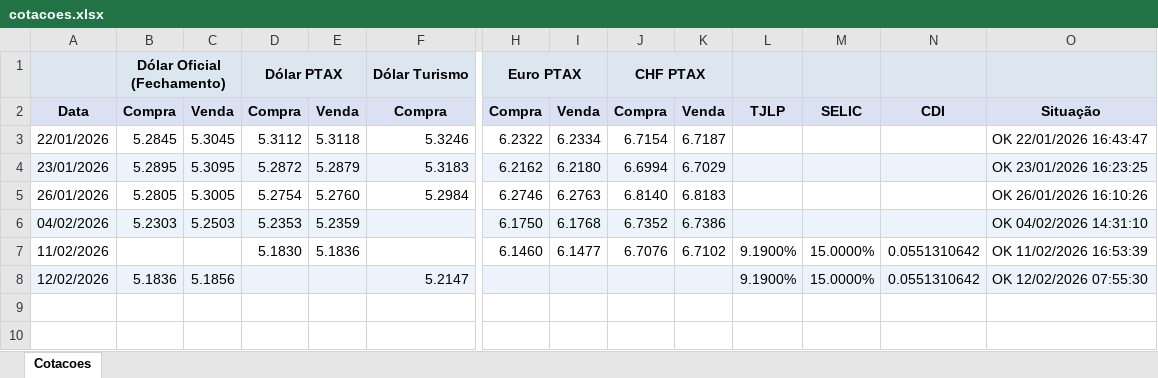
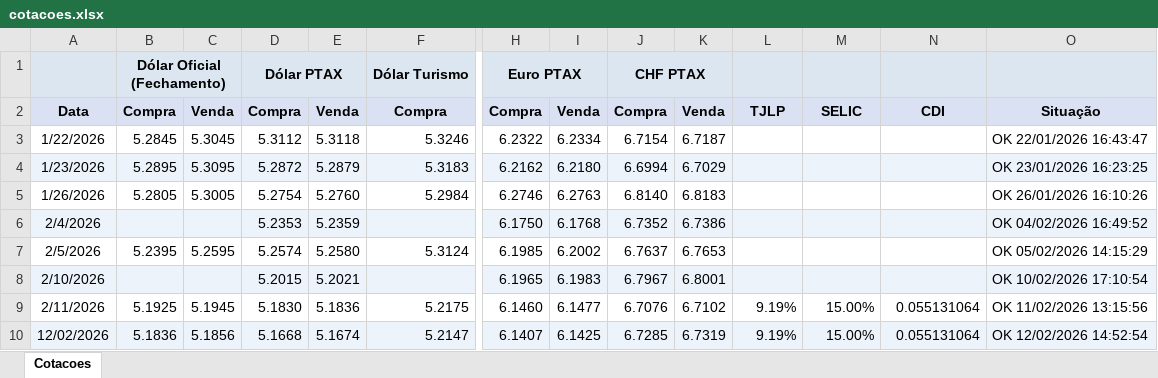
Before and after one commit to davidsczanotti/cotacoes_moedas, an Excel workbook: planilhas/cotacoes.xlsx, sheet Cotacoes, drawn as a sheet; only a part is shown, gaps mark what is left out; values as stored, in another font and other column widths than the file's, no borders; removed rows and columns are numbered as before the commit, all else as after; rows hold the shown columns only; the diff names each change by its address in the sheet, - before the commit and + after, or states it on an @@ line.

```diff
--- a/planilhas/cotacoes.xlsx (sheet Cotacoes)
+++ b/planilhas/cotacoes.xlsx (sheet Cotacoes)
-A3: 22/01/2026
+A3: 1/22/2026
-A4: 23/01/2026
+A4: 1/23/2026
-A5: 26/01/2026
+A5: 1/26/2026
-A6: 04/02/2026
+A6: 2/4/2026
-B6: 5.2303
+B6: (empty)
-C6: 5.2503
+C6: (empty)
-O6: OK 04/02/2026 14:31:10
+O6: OK 04/02/2026 16:49:52
-row 7: 11/02/2026 |  |  | 5.1830 | 5.1836 |  | 6.1460 | 6.1477 | 6.7076 | 6.7102 | 9.1900% | 15.0000% | 0.0551310642 | OK 11/02/2026 16:53:39
+row 7: 2/5/2026 | 5.2395 | 5.2595 | 5.2574 | 5.2580 | 5.3124 | 6.1985 | 6.2002 | 6.7637 | 6.7653 |  |  |  | OK 05/02/2026 14:15:29
+row 8: 2/10/2026 |  |  | 5.2015 | 5.2021 |  | 6.1965 | 6.1983 | 6.7967 | 6.8001 |  |  |  | OK 10/02/2026 17:10:54
+row 9: 2/11/2026 | 5.1925 | 5.1945 | 5.1830 | 5.1836 | 5.2175 | 6.1460 | 6.1477 | 6.7076 | 6.7102 | 9.19% | 15.00% | 0.055131064 | OK 11/02/2026 13:15:56
-D10: (empty)
+D10: 5.1668
-E10: (empty)
+E10: 5.1674
-H10: (empty)
+H10: 6.1407
-I10: (empty)
+I10: 6.1425
-J10: (empty)
+J10: 6.7285
-K10: (empty)
+K10: 6.7319
-L10: 9.1900%
+L10: 9.19%
-M10: 15.0000%
+M10: 15.00%
-N10: 0.0551310642
+N10: 0.055131064
-O10: OK 12/02/2026 07:55:30
+O10: OK 12/02/2026 14:52:54
```
Also changed, not shown: 5 other files.
